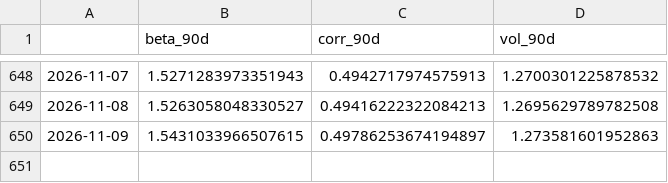
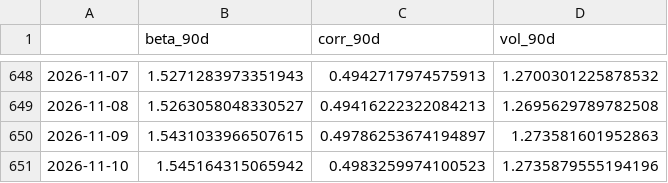
Before and after one commit to Wilivms/near-revenue-audit, a CSV file: data/processed/token_beta_rolling.csv, drawn as a sheet; only a part is shown, gaps mark what is left out; the diff names each change by its address in the sheet, - before the commit and + after, or states it on an @@ line.

```diff
--- a/data/processed/token_beta_rolling.csv
+++ b/data/processed/token_beta_rolling.csv
+row 651: 2026-11-10 | 1.545164315065942 | 0.4983259974100523 | 1.2735879555194196
```
Also changed, not shown: data/processed/ledger_daily.csv, data/processed/montecarlo_paths_all.csv, 30 other files.
